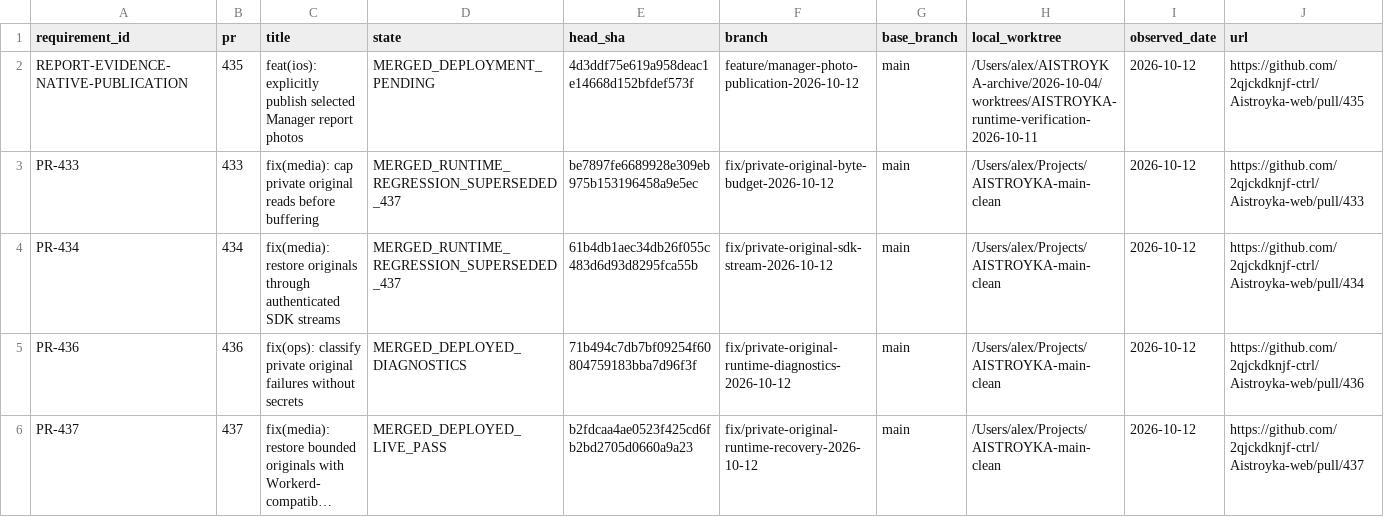
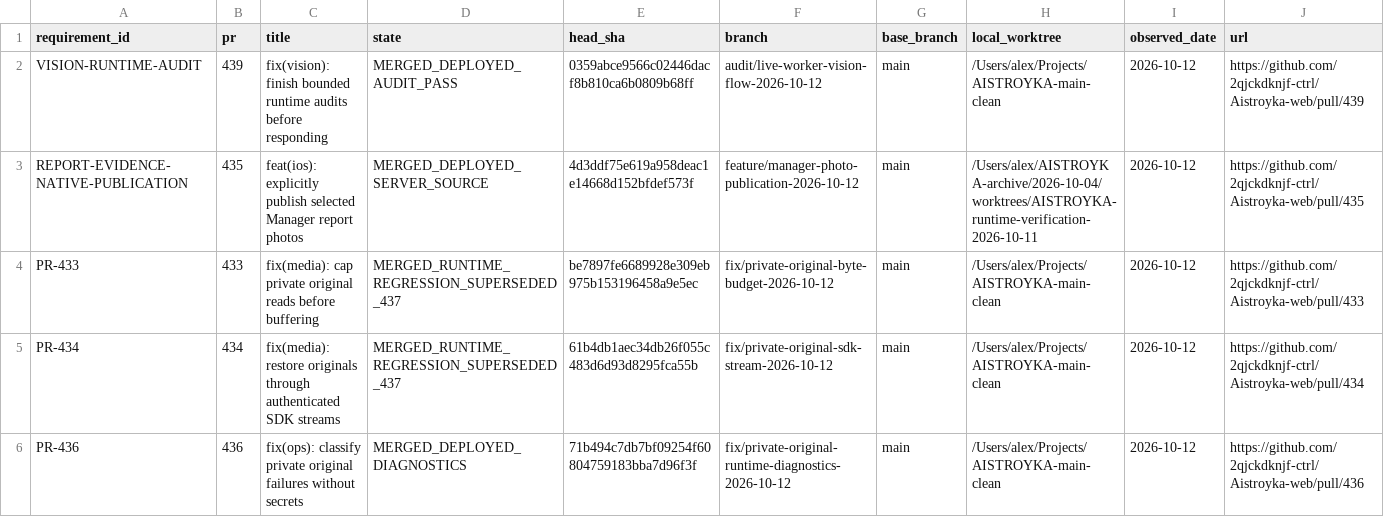
Before and after one commit to 2qjckdknjf-ctrl/Aistroyka-web, a CSV file: docs/tasks/ACTIVE_WORK_REGISTRY.csv, drawn as a sheet; only a part is shown; the shorter side is filled out with more unchanged rows; long unchanged cells end in …; addresses are those after the commit; rows hold the shown columns only; the diff names each change by its address in the sheet, - before the commit and + after, or states it on an @@ line.

```diff
--- a/docs/tasks/ACTIVE_WORK_REGISTRY.csv
+++ b/docs/tasks/ACTIVE_WORK_REGISTRY.csv
+row 2: VISION-RUNTIME-AUDIT | 439 | fix(vision): finish bounded runtime audits before responding | MERGED_DEPLOYED_AUDIT_PASS | 0359abce9566c02446dacf8b810ca6b0809b68ff | audit/live-worker-vision-flow-2026-10-12 | main | /Users/alex/Projects/AISTROYKA-main-clean | 2026-10-12 | https://github.com/2qjckdknjf-ctrl/Aistroyka-web/pull/439
-D3 (state): MERGED_DEPLOYMENT_PENDING
+D3 (state): MERGED_DEPLOYED_SERVER_SOURCE
```
Also changed, not shown: 16 other files.
